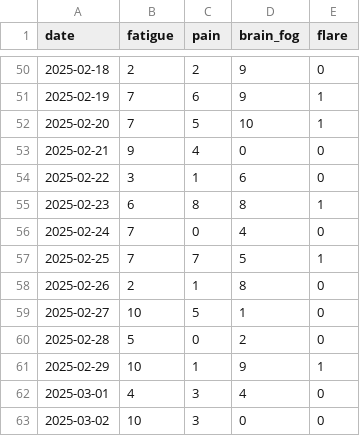
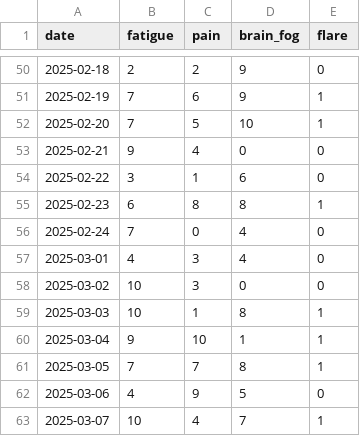
Before and after one commit to klydestad/SympFlaura, a CSV file: data/sample_symptoms.csv, drawn as a sheet; only a part is shown, gaps mark what is left out; the shorter side is filled out with more unchanged rows.

```diff
--- a/data/sample_symptoms.csv
+++ b/data/sample_symptoms.csv
@@ -56,7 +56,2 @@ date,fatigue,pain,brain_fog,flare
 2025-02-24,7,0,4,0
-2025-02-25,7,7,5,1
-2025-02-26,2,1,8,0
-2025-02-27,10,5,1,0
-2025-02-28,5,0,2,0
-2025-02-29,10,1,9,1
 2025-03-01,4,3,4,0
```
Also changed, not shown: 5 other files.
